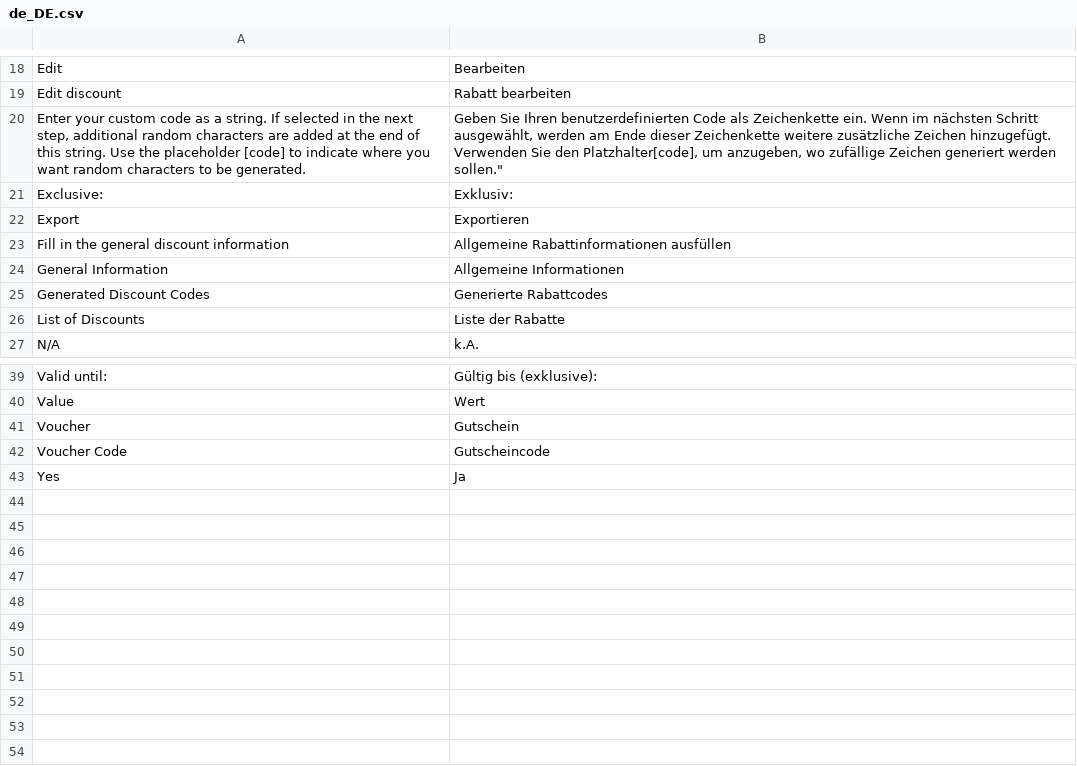
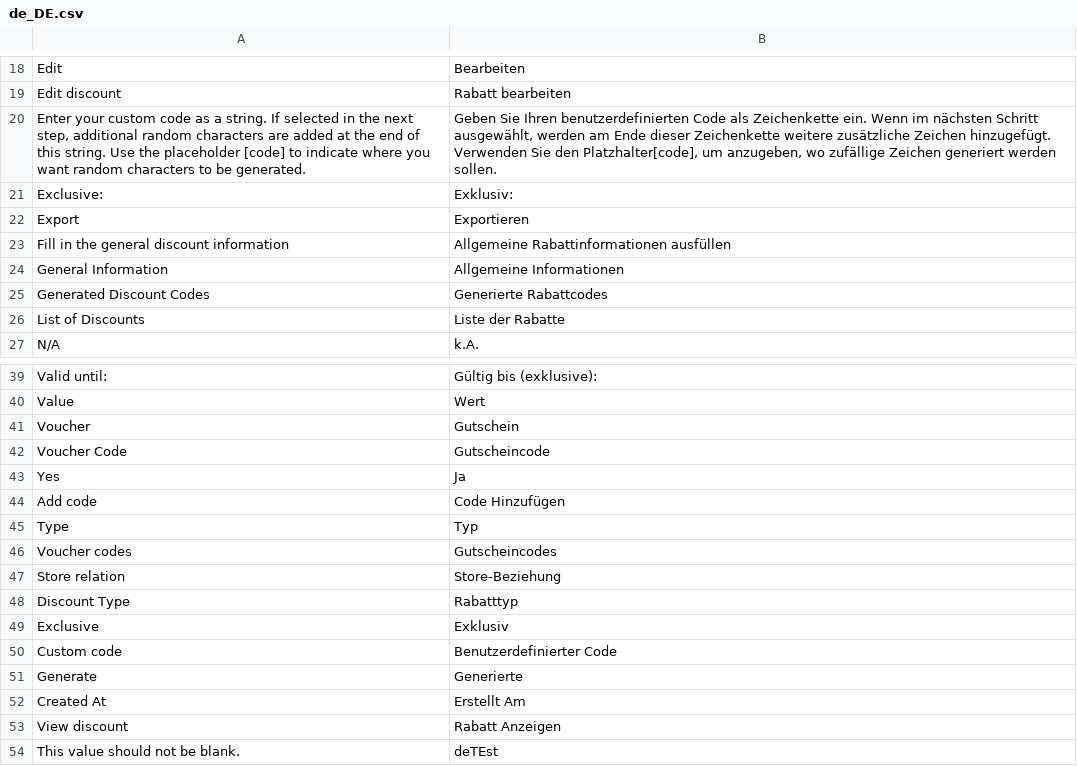
Before and after one commit to spryker/discount, a CSV file: data/translation/Zed/de_DE.csv, drawn as a sheet; only a part is shown, gaps mark what is left out.

Commit message:
discount translations

```diff
--- a/data/translation/Zed/de_DE.csv
+++ b/data/translation/Zed/de_DE.csv
@@ -19,3 +19,3 @@ Edit,Bearbeiten
 "Edit discount","Rabatt bearbeiten"
-"Enter your custom code as a string. If selected in the next step, additional random characters are added at the end of this string. Use the placeholder [code] to indicate where you want random characters to be generated.","Geben Sie Ihren benutzerdefinierten Code als Zeichenkette ein. Wenn im nächsten Schritt ausgewählt, werden am Ende dieser Zeichenkette weitere zusätzliche Zeichen hinzugefügt. Verwenden Sie den Platzhalter[code], um anzugeben, wo zufällige Zeichen generiert werden sollen."""
+"Enter your custom code as a string. If selected in the next step, additional random characters are added at the end of this string. Use the placeholder [code] to indicate where you want random characters to be generated.","Geben Sie Ihren benutzerdefinierten Code als Zeichenkette ein. Wenn im nächsten Schritt ausgewählt, werden am Ende dieser Zeichenkette weitere zusätzliche Zeichen hinzugefügt. Verwenden Sie den Platzhalter[code], um anzugeben, wo zufällige Zeichen generiert werden sollen."
 Exclusive:,Exklusiv:
@@ -43 +43,12 @@ Voucher,Gutschein
 Yes,Ja
+Add code,Code Hinzufügen
+Type,Typ
+Voucher codes,Gutscheincodes
+Store relation,Store-Beziehung
+Discount Type,Rabatttyp
+Exclusive,Exklusiv
+Custom code, Benutzerdefinierter Code
+Generate,Generierte
+Created At,Erstellt Am
+View discount,Rabatt Anzeigen
+"This value should not be blank.",deTEst
```
Also changed, not shown: 4 other files.
